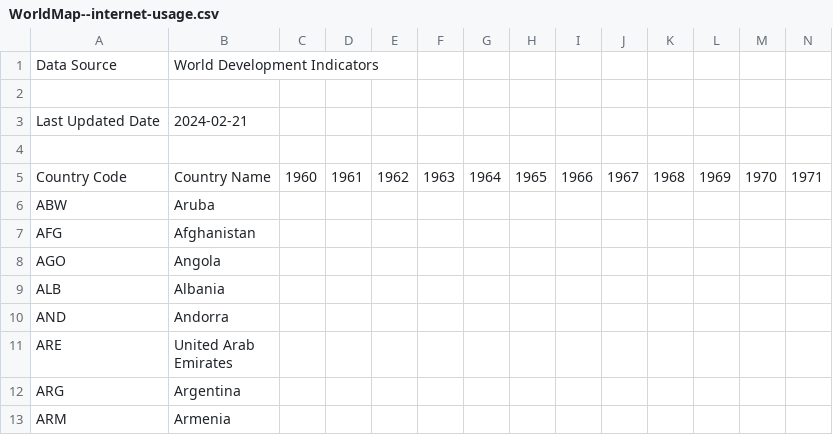
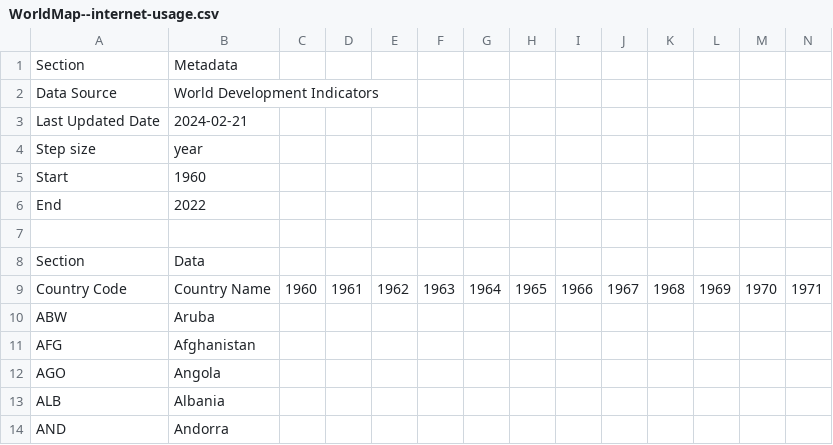
Before and after one commit to toni-sharpe/brainstem-research, a CSV file: gui/src/example-data/WorldMap--internet-usage.csv, drawn as a sheet; only a part is shown; the shorter side is filled out with more unchanged rows; addresses are those after the commit; rows hold the shown columns only; the diff names each change by its address in the sheet, - before the commit and + after, or states it on an @@ line.

Commit message:
feat 412 original csv augmnented
* we will create code to go from this format to the format in the arrays

```diff
--- a/gui/src/example-data/WorldMap--internet-usage.csv
+++ b/gui/src/example-data/WorldMap--internet-usage.csv
+row 1: Section | Metadata
+row 4: Step size | year
+row 5: Start | 1960
+row 6: End | 2022
-row 8: (empty)
+row 8: Section | Data
```
